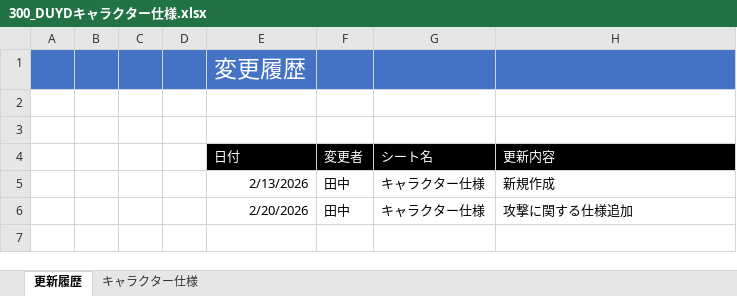
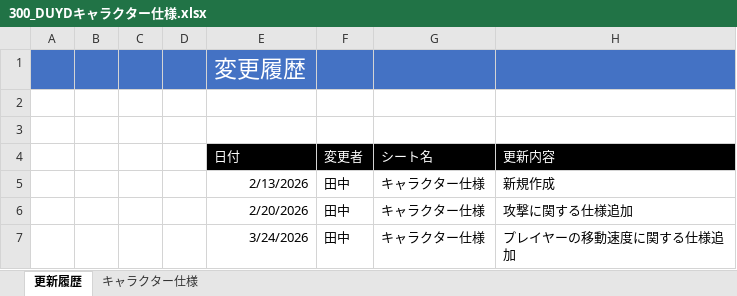
Before and after one commit to TY-110213/DUYD, an Excel workbook: Document/300_DUYDキャラクター仕様.xlsx, sheet 更新履歴, drawn as a sheet; values as stored, in another font and other column widths than the file's, no borders; the diff names each change by its address in the sheet, - before the commit and + after, or states it on an @@ line.

```diff
--- a/Document/300_DUYDキャラクター仕様.xlsx (sheet 更新履歴)
+++ b/Document/300_DUYDキャラクター仕様.xlsx (sheet 更新履歴)
+row 7:  |  |  |  | 3/24/2026 | 田中 | キャラクター仕様 | プレイヤーの移動速度に関する仕様追加
```
Also changed, not shown: sheet キャラクター仕様, 3 other files.
